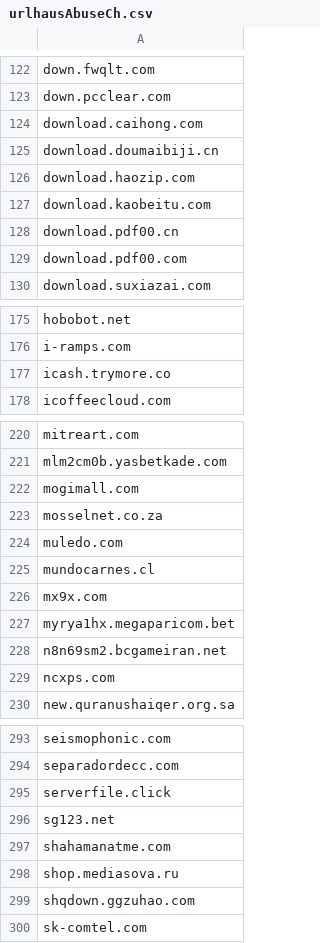
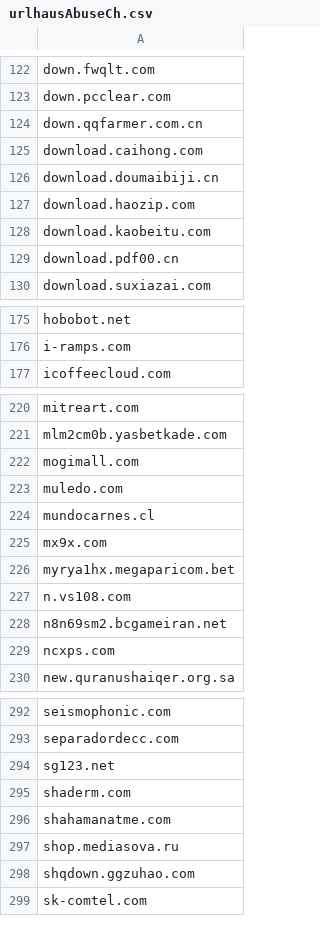
Before and after one commit to external-sources/hosts-sources, a CSV file: data/urlhausAbuseCh.csv, drawn as a sheet; only a part is shown, gaps mark what is left out; the diff covers the shown part only.

```diff
--- a/data/urlhausAbuseCh.csv
+++ b/data/urlhausAbuseCh.csv
@@ -123,2 +123,3 @@ down.fwqlt.com
 down.pcclear.com
+down.qqfarmer.com.cn
 download.caihong.com
@@ -128,3 +129,2 @@ download.kaobeitu.com
 download.pdf00.cn
-download.pdf00.com
 download.suxiazai.com
@@ -176,3 +176,2 @@ hobobot.net
 i-ramps.com
-icash.trymore.co
 icoffeecloud.com
@@ -222,3 +222,2 @@ mlm2cm0b.yasbetkade.com
 mogimall.com
-mosselnet.co.za
 muledo.com
@@ -227,2 +226,3 @@ mx9x.com
 myrya1hx.megaparicom.bet
+n.vs108.com
 n8n69sm2.bcgameiran.net
@@ -294,4 +293,4 @@ seismophonic.com
 separadordecc.com
-serverfile.click
 sg123.net
+shaderm.com
 shahamanatme.com
```
Also changed, not shown: 2 added rows, 1 removed row and 1 edited cell elsewhere in this file, data/kadhosts_azet13.csv, data/openfish/domain.csv.
